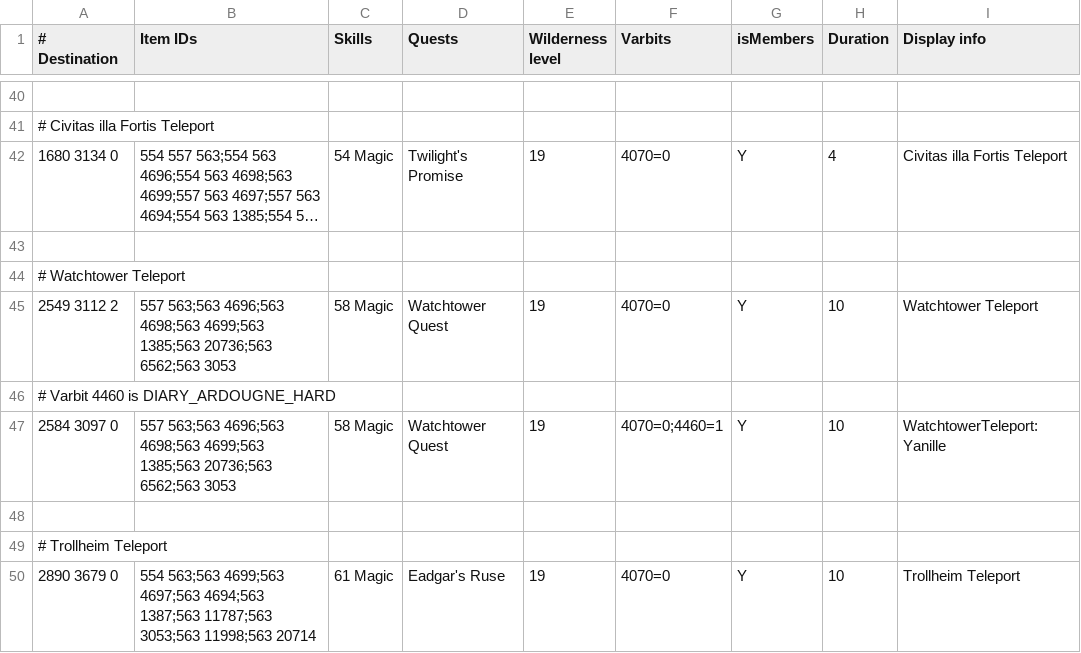
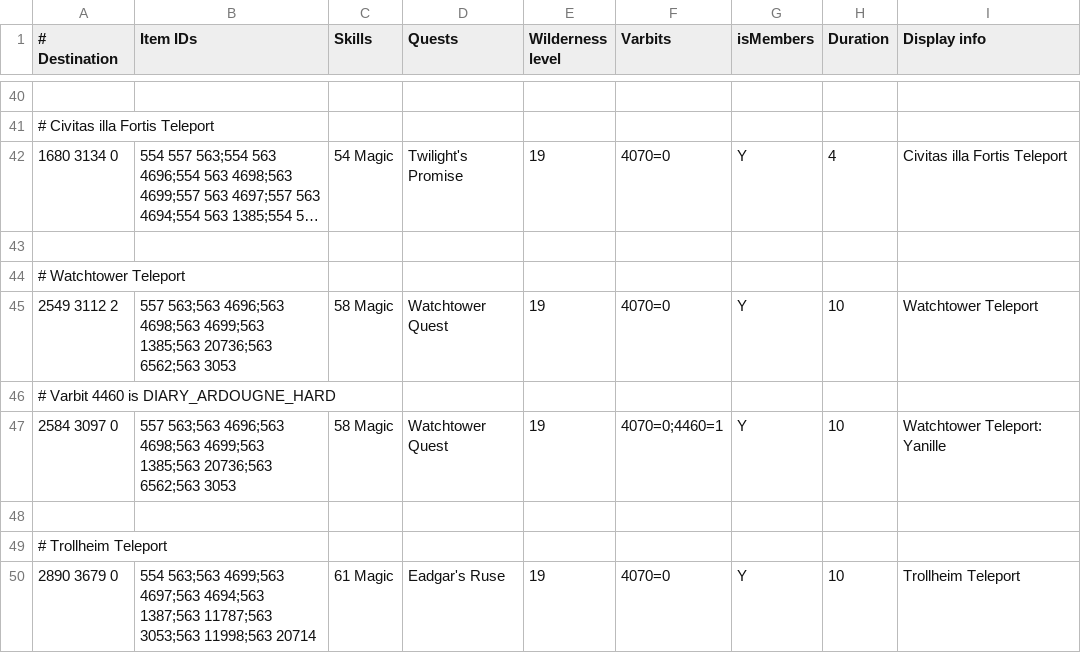
Before and after one commit to NewGenEng/Microbot, a TSV file: runelite-client/src/main/resources/net/runelite/client/plugins/microbot/shortestpath/teleportation_spells.tsv, drawn as a sheet; only a part is shown, gaps mark what is left out; long unchanged cells end in ….

Commit message:
fix: watchtower teleport spacing

```diff
--- a/runelite-client/src/main/resources/net/runelite/client/plugins/microbot/shortestpath/teleportation_spells.tsv
+++ b/runelite-client/src/main/resources/net/runelite/client/plugins/microbot/shortestpath/teleportation_spells.tsv
@@ -46,3 +46,3 @@
 # Varbit 4460 is DIARY_ARDOUGNE_HARD								
-2584 3097 0	557 563;563 4696;563 4698;563 4699;563 1385;563 20736;563 6562;563 3053	58 Magic	Watchtower Quest	19	4070=0;4460=1	Y	10	WatchtowerTeleport: Yanille
+2584 3097 0	557 563;563 4696;563 4698;563 4699;563 1385;563 20736;563 6562;563 3053	58 Magic	Watchtower Quest	19	4070=0;4460=1	Y	10	Watchtower Teleport: Yanille
 								
```
